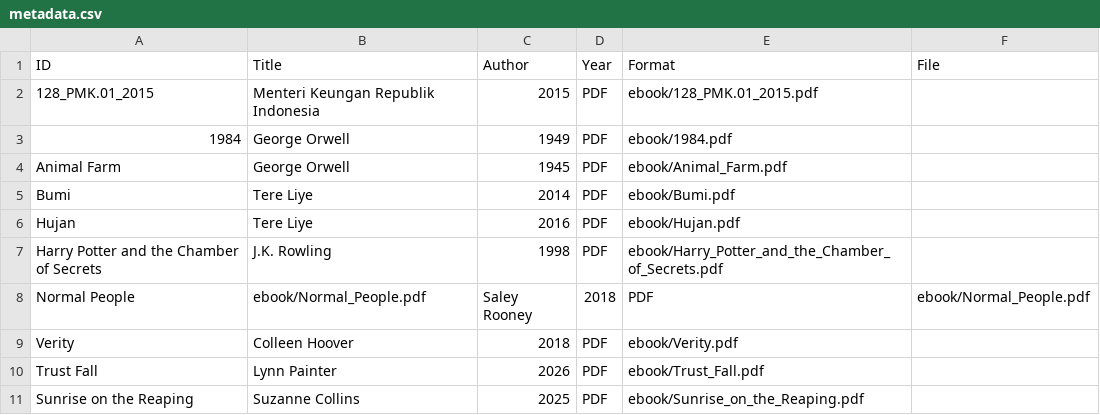
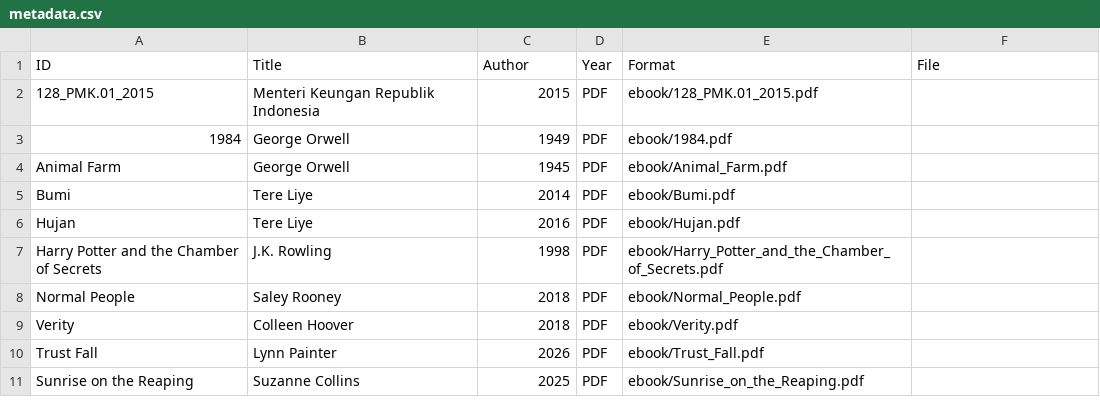
Before and after one commit to mariashantika/perpustakaandigitalb, a CSV file: metadata/metadata.csv, drawn as a sheet.

Commit message:
Fix order of fields for 'Normal People' entry

```diff
--- a/metadata/metadata.csv
+++ b/metadata/metadata.csv
@@ -7,3 +7,3 @@ Hujan,Tere Liye,2016,PDF,ebook/Hujan.pdf
 Harry Potter and the Chamber of Secrets,J.K. Rowling,1998,PDF,ebook/Harry_Potter_and_the_Chamber_of_Secrets.pdf
-Normal People,ebook/Normal_People.pdf,Saley Rooney,2018,PDF,ebook/Normal_People.pdf
+Normal People,Saley Rooney,2018,PDF,ebook/Normal_People.pdf
 Verity,Colleen Hoover,2018,PDF,ebook/Verity.pdf
```
